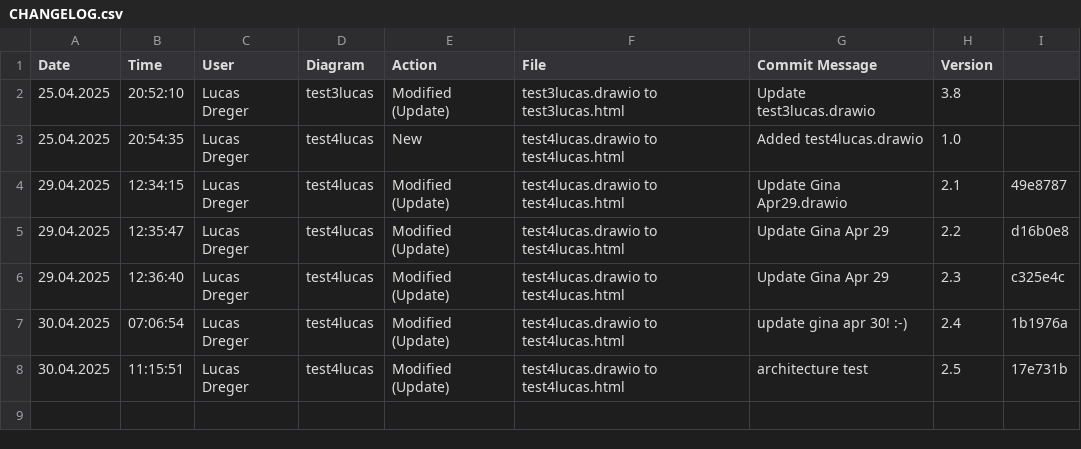
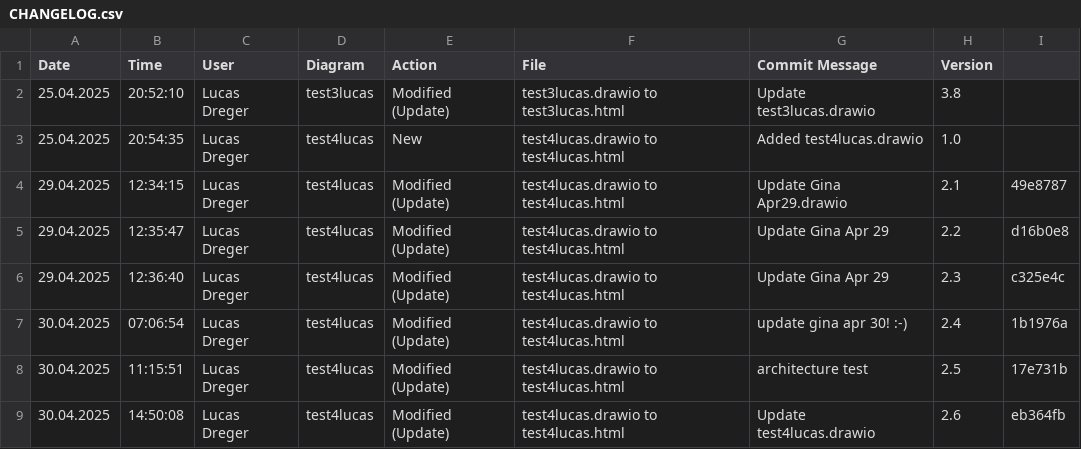
Before and after one commit to lucasdreger/diagrams, a CSV file: html_files/CHANGELOG.csv, drawn as a sheet.

```diff
--- a/html_files/CHANGELOG.csv
+++ b/html_files/CHANGELOG.csv
@@ -8 +8,2 @@ Date,Time,User,Diagram,Action,File,Commit Message,Version
 30.04.2025,11:15:51,"Lucas Dreger","test4lucas","Modified (Update)","test4lucas.drawio to test4lucas.html","architecture test","2.5","17e731b"
+30.04.2025,14:50:08,"Lucas Dreger","test4lucas","Modified (Update)","test4lucas.drawio to test4lucas.html","Update test4lucas.drawio","2.6","eb364fb"
```
Also changed, not shown: 2 other files.
